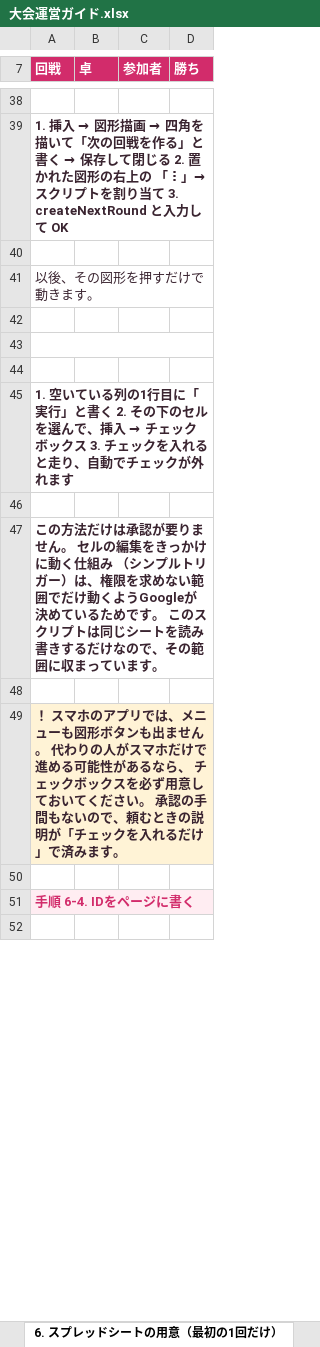
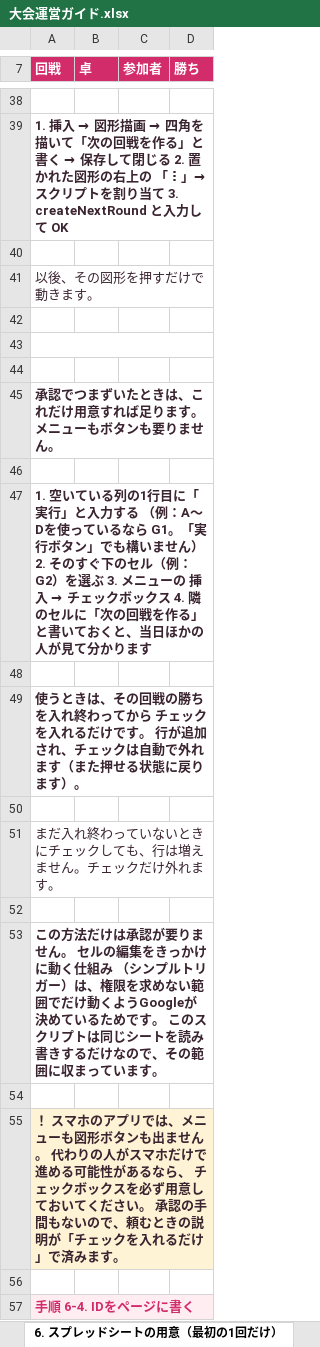
Before and after one commit to Fuku-hiro112/nenekko-cup, an Excel workbook: docs/大会運営ガイド.xlsx, sheet 6. スプレッドシートの用意（最初の1回だけ）, drawn as a sheet; only a part is shown, gaps mark what is left out; the shorter side is filled out with more unchanged rows; values as stored, in another font and other column widths than the file's, no borders; the diff names each change by its address in the sheet, - before the commit and + after, or states it on an @@ line.

```diff
--- a/docs/大会運営ガイド.xlsx (sheet 6. スプレッドシートの用意（最初の1回だけ）)
+++ b/docs/大会運営ガイド.xlsx (sheet 6. スプレッドシートの用意（最初の1回だけ）)
@@ A45 (回戦): 1. 空いている列の1行目に「実行」と書く 2. その下のセルを選んで、挿入 → チェックボックス 3. チェックを入れると走り、自動でチェックが外れます → 承認でつまずいたときは、これだけ用意すれば足ります。 メニューもボタンも要りません。 @@
+row 46: (empty)
+row 47: 1. 空いている列の1行目に「実行」と入力する （例：A〜Dを使っているなら G1。「実行ボタン」でも構いません） 2. そのすぐ下のセル（例：G2）を選ぶ 3. メニューの 挿入 → チェックボックス 4. 隣のセルに「次の回戦を作る」と書いておくと、当日ほかの人が見て分かります
+row 48: (empty)
+row 49: 使うときは、その回戦の勝ちを入れ終わってから チェックを入れるだけです。 行が追加され、チェックは自動で外れます（また押せる状態に戻ります）。
+row 50: (empty)
+row 51: まだ入れ終わっていないときにチェックしても、行は増えません。チェックだけ外れます。
```
Also changed, not shown: sheet 4 困ったとき, 1 other file.
